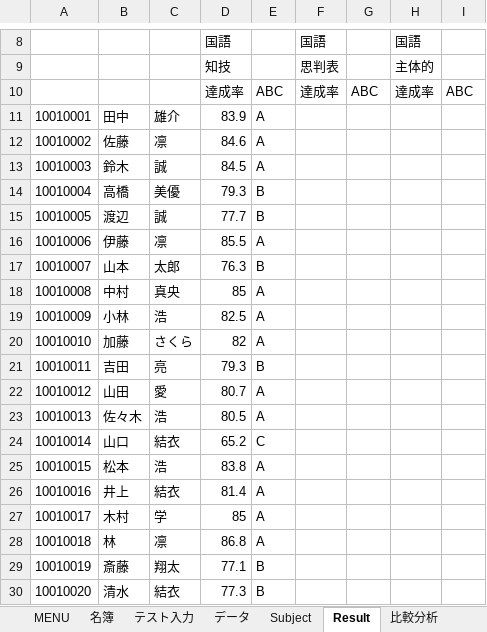
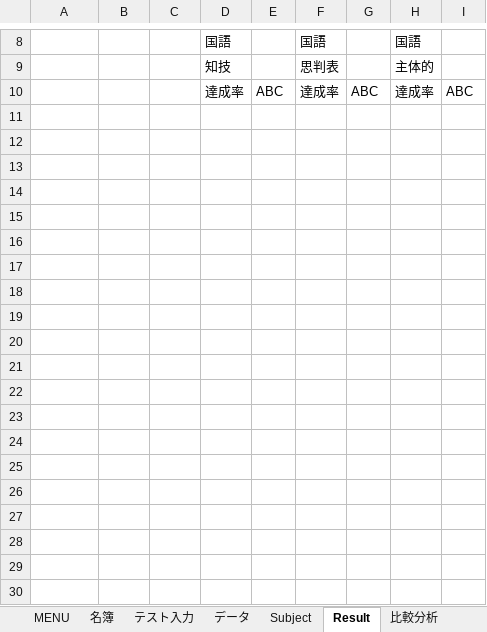
Before and after one commit to KenichiroY/GradeProcessing, an Excel workbook: 成績処理.xlsm, sheet Result, drawn as a sheet; only a part is shown, gaps mark what is left out; values as stored, in another font and other column widths than the file's, no borders; rows hold the shown columns only; the diff covers the shown part only; the diff names each change by its address in the sheet, - before the commit and + after, or states it on an @@ line.

```diff
--- a/成績処理.xlsm (sheet Result)
+++ b/成績処理.xlsm (sheet Result)
-row 11: 10010001 | 田中 | 雄介 | 83.9 | A
-row 12: 10010002 | 佐藤 | 凛 | 84.6 | A
-row 13: 10010003 | 鈴木 | 誠 | 84.5 | A
-row 14: 10010004 | 高橋 | 美優 | 79.3 | B
-row 15: 10010005 | 渡辺 | 誠 | 77.7 | B
-row 16: 10010006 | 伊藤 | 凛 | 85.5 | A
-row 17: 10010007 | 山本 | 太郎 | 76.3 | B
-row 18: 10010008 | 中村 | 真央 | 85 | A
-row 19: 10010009 | 小林 | 浩 | 82.5 | A
-row 20: 10010010 | 加藤 | さくら | 82 | A
-row 21: 10010011 | 吉田 | 亮 | 79.3 | B
-row 22: 10010012 | 山田 | 愛 | 80.7 | A
-row 23: 10010013 | 佐々木 | 浩 | 80.5 | A
-row 24: 10010014 | 山口 | 結衣 | 65.2 | C
-row 25: 10010015 | 松本 | 浩 | 83.8 | A
-row 26: 10010016 | 井上 | 結衣 | 81.4 | A
-row 27: 10010017 | 木村 | 学 | 85 | A
-row 28: 10010018 | 林 | 凛 | 86.8 | A
-row 29: 10010019 | 斎藤 | 翔太 | 77.1 | B
-row 30: 10010020 | 清水 | 結衣 | 77.3 | B
```
Also changed, not shown: 10 removed rows elsewhere in this sheet, sheet データ, sheet Subject, sheet 比較分析, sheet 名簿, sheet テスト入力, sheet MENU, 1 more sheet, formulas that keep their value, hidden cells, charts or pictures, 成績処理_追試.xlsm, 6 other files.
